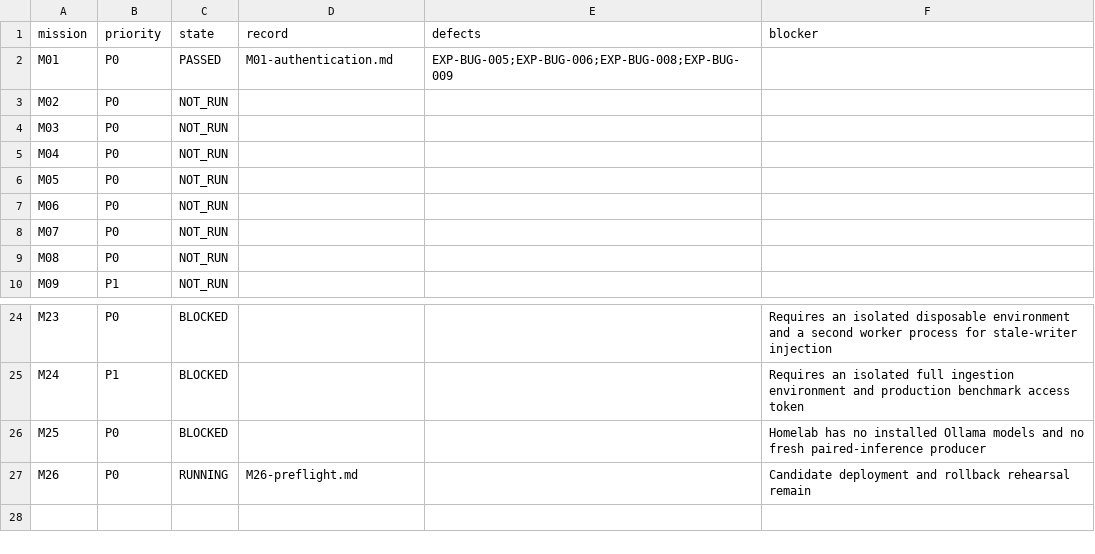
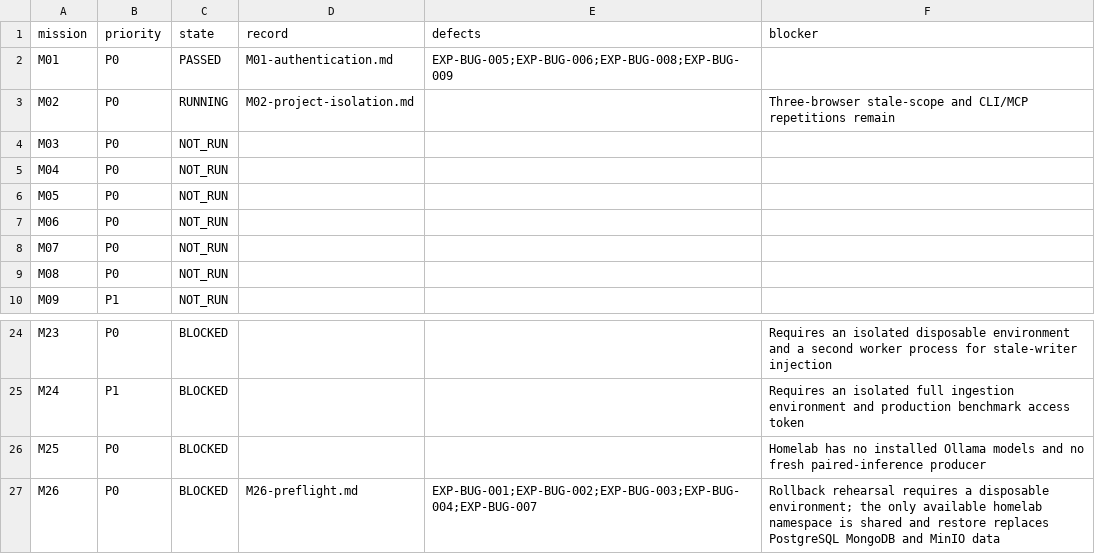
Before and after one commit to test-intelligence/testlookup, a CSV file: architecture/verification/exploratory-20260916/missions.csv, drawn as a sheet; only a part is shown, gaps mark what is left out.

Commit message:
test(exploratory): add live project isolation journey

```diff
--- a/architecture/verification/exploratory-20260916/missions.csv
+++ b/architecture/verification/exploratory-20260916/missions.csv
@@ -2,3 +2,3 @@ mission,priority,state,record,defects,blocker
 M01,P0,PASSED,M01-authentication.md,EXP-BUG-005;EXP-BUG-006;EXP-BUG-008;EXP-BUG-009,
-M02,P0,NOT_RUN,,,
+M02,P0,RUNNING,M02-project-isolation.md,,Three-browser stale-scope and CLI/MCP repetitions remain
 M03,P0,NOT_RUN,,,
@@ -26,2 +26,2 @@ M24,P1,BLOCKED,,,Requires an isolated full ingestion environment and production
 M25,P0,BLOCKED,,,Homelab has no installed Ollama models and no fresh paired-inference producer
-M26,P0,RUNNING,M26-preflight.md,,Candidate deployment and rollback rehearsal remain
+M26,P0,BLOCKED,M26-preflight.md,EXP-BUG-001;EXP-BUG-002;EXP-BUG-003;EXP-BUG-004;EXP-BUG-007,Rollback rehearsal requires a disposable environment; the only available homelab namespace is shared and restore replaces PostgreSQL MongoDB and MinIO data
```
Also changed, not shown: 5 other files.
